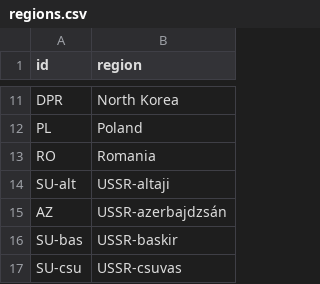
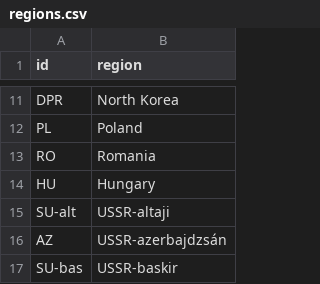
Before and after one commit to pkiraly/patterns-of-translations, a CSV file: data/regions.csv, drawn as a sheet; only a part is shown, gaps mark what is left out; the shorter side is filled out with more unchanged rows.

```diff
--- a/data/regions.csv
+++ b/data/regions.csv
@@ -13,2 +13,3 @@ PL,Poland
 RO,Romania
+HU,Hungary
 SU-alt,USSR-altaji
```
Also changed, not shown: data/nr-of-regions-by-authors.csv, data/ratios-of-soviet-block.csv, 12 other files.
